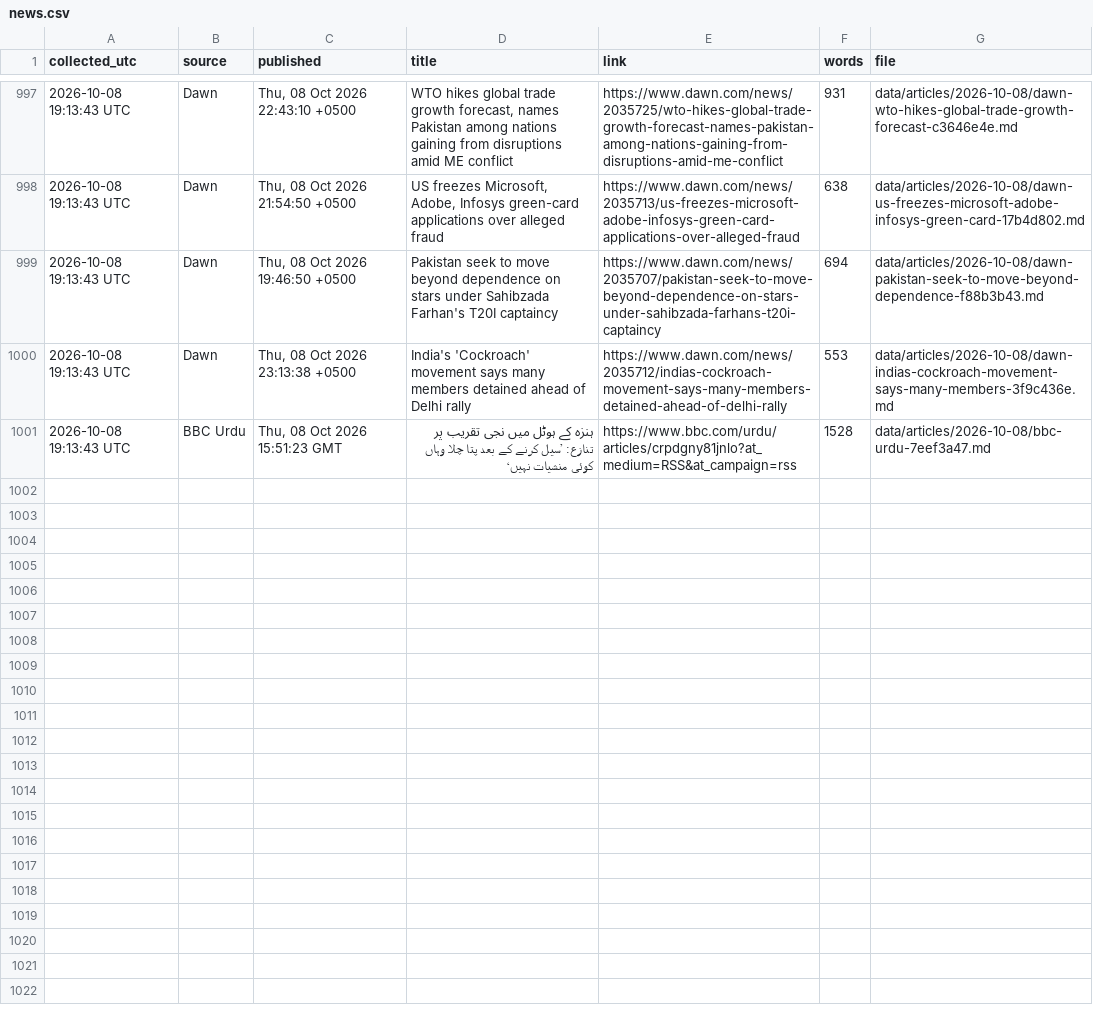
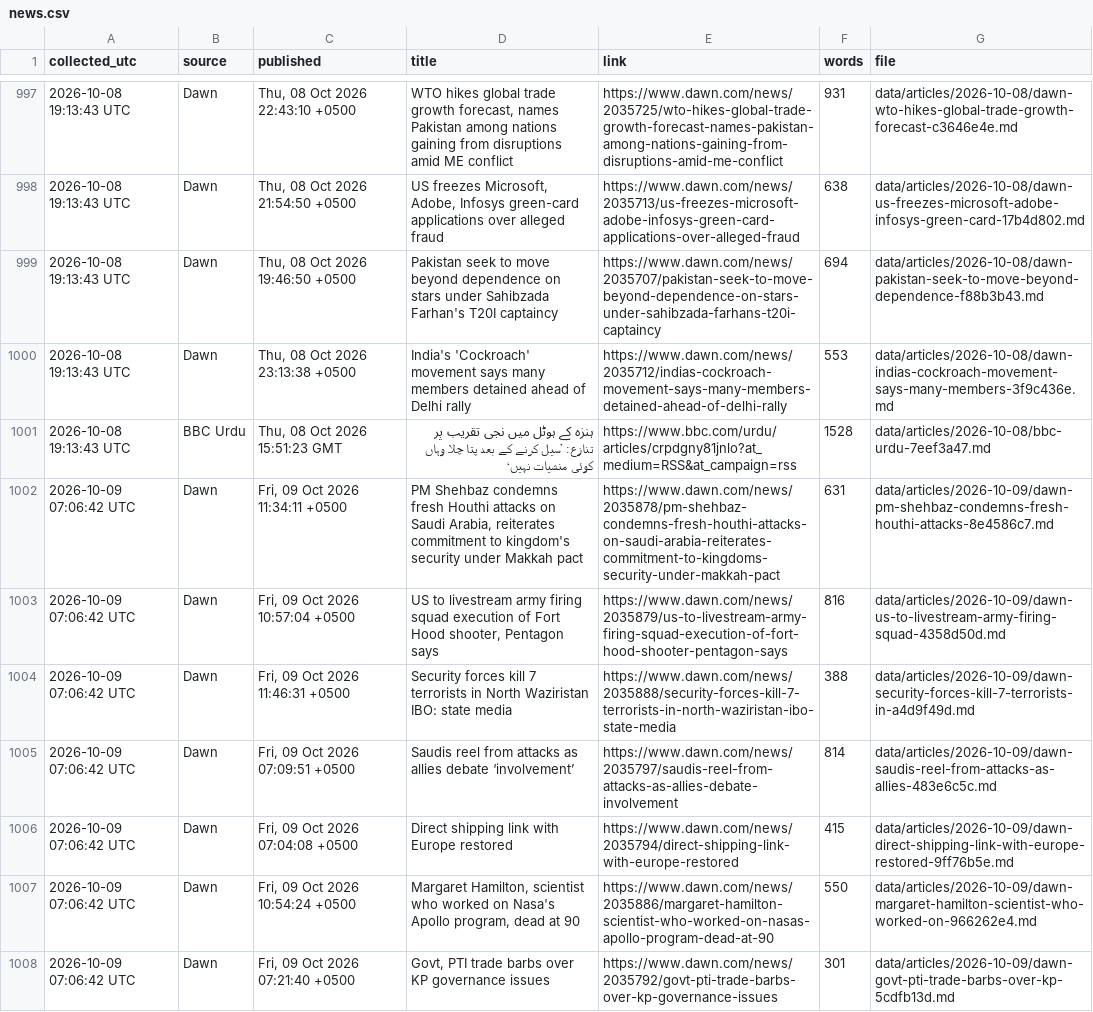
Before and after one commit to galiraza/github-actions-demo, a CSV file: data/news.csv, drawn as a sheet; only a part is shown, gaps mark what is left out; the diff covers the shown part only.

```diff
--- a/data/news.csv
+++ b/data/news.csv
@@ -1001 +1001,8 @@ collected_utc,source,published,title,link,words,file
 2026-10-08 19:13:43 UTC,BBC Urdu,"Thu, 08 Oct 2026 15:51:23 GMT",ہنزہ کے ہوٹل میں نجی تقریب پر تنازع: ’سیل کرنے کے بعد پتا چلا وہاں کوئی منشیات نہیں‘,https://www.bbc.com/urdu/articles/crpdgny81jnlo?at_medium=RSS&at_campaign=rss,1528,data/articles/2026-10-08/bbc-urdu-7eef3a47.md
+2026-10-09 07:06:42 UTC,Dawn,"Fri, 09 Oct 2026 11:34:11 +0500","PM Shehbaz condemns fresh Houthi attacks on Saudi Arabia, reiterates commitment to kingdom's security under Makkah pact",https://www.dawn.com/news/2035878/pm-shehbaz-condemns-fresh-houthi-attacks-on-saudi-arabia-reiterates-commitment-to-kingdoms-security-under-makkah-pact,631,data/articles/2026-10-09/dawn-pm-shehbaz-condemns-fresh-houthi-attacks-8e4586c7.md
+2026-10-09 07:06:42 UTC,Dawn,"Fri, 09 Oct 2026 10:57:04 +0500","US to livestream army firing squad execution of Fort Hood shooter, Pentagon says",https://www.dawn.com/news/2035879/us-to-livestream-army-firing-squad-execution-of-fort-hood-shooter-pentagon-says,816,data/articles/2026-10-09/dawn-us-to-livestream-army-firing-squad-4358d50d.md
+2026-10-09 07:06:42 UTC,Dawn,"Fri, 09 Oct 2026 11:46:31 +0500",Security forces kill 7 terrorists in North Waziristan IBO: state media,https://www.dawn.com/news/2035888/security-forces-kill-7-terrorists-in-north-waziristan-ibo-state-media,388,data/articles/2026-10-09/dawn-security-forces-kill-7-terrorists-in-a4d9f49d.md
+2026-10-09 07:06:42 UTC,Dawn,"Fri, 09 Oct 2026 07:09:51 +0500",Saudis reel from attacks as allies debate ‘involvement’,https://www.dawn.com/news/2035797/saudis-reel-from-attacks-as-allies-debate-involvement,814,data/articles/2026-10-09/dawn-saudis-reel-from-attacks-as-allies-483e6c5c.md
+2026-10-09 07:06:42 UTC,Dawn,"Fri, 09 Oct 2026 07:04:08 +0500",Direct shipping link with Europe restored,https://www.dawn.com/news/2035794/direct-shipping-link-with-europe-restored,415,data/articles/2026-10-09/dawn-direct-shipping-link-with-europe-restored-9ff76b5e.md
+2026-10-09 07:06:42 UTC,Dawn,"Fri, 09 Oct 2026 10:54:24 +0500","Margaret Hamilton, scientist who worked on Nasa's Apollo program, dead at 90",https://www.dawn.com/news/2035886/margaret-hamilton-scientist-who-worked-on-nasas-apollo-program-dead-at-90,550,data/articles/2026-10-09/dawn-margaret-hamilton-scientist-who-worked-on-966262e4.md
+2026-10-09 07:06:42 UTC,Dawn,"Fri, 09 Oct 2026 07:21:40 +0500","Govt, PTI trade barbs over KP governance issues",https://www.dawn.com/news/2035792/govt-pti-trade-barbs-over-kp-governance-issues,301,data/articles/2026-10-09/dawn-govt-pti-trade-barbs-over-kp-5cdfb13d.md
```
Also changed, not shown: 7 added rows elsewhere in this file, 15 other files.
